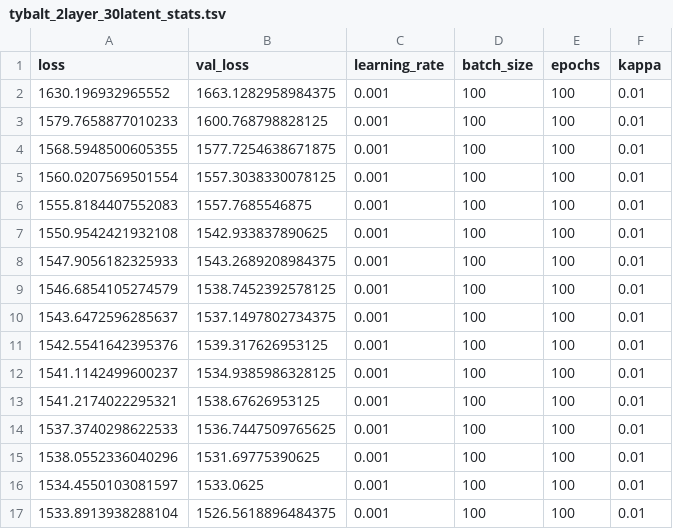
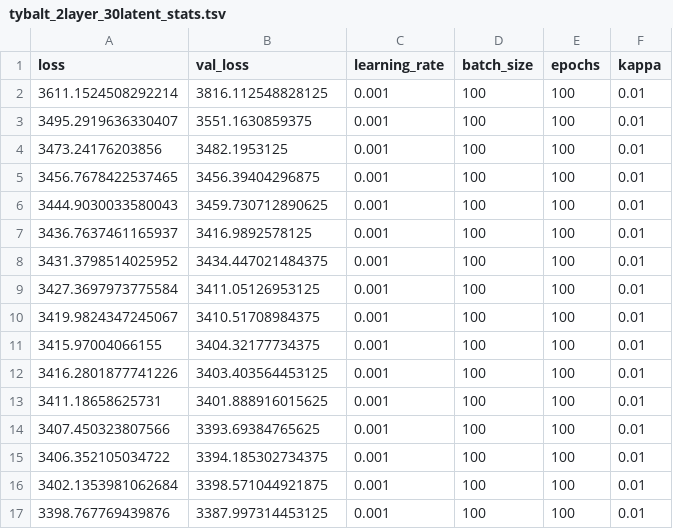
Before and after one commit to greenelab/simulate-expression-compendia, a TSV file: output/stats/NN_2500_30/tybalt_2layer_30latent_stats.tsv, drawn as a sheet; only a part is shown; the diff covers the shown part only.

Commit message:
Add models and output files created from rerun

```diff
--- a/output/stats/NN_2500_30/tybalt_2layer_30latent_stats.tsv
+++ b/output/stats/NN_2500_30/tybalt_2layer_30latent_stats.tsv
@@ -1,17 +1,17 @@
 loss	val_loss	learning_rate	batch_size	epochs	kappa
-1630.196932965552	1663.1282958984375	0.001	100	100	0.01
-1579.7658877010233	1600.768798828125	0.001	100	100	0.01
-1568.5948500605355	1577.7254638671875	0.001	100	100	0.01
-1560.0207569501554	1557.3038330078125	0.001	100	100	0.01
-1555.8184407552083	1557.7685546875	0.001	100	100	0.01
-1550.9542421932108	1542.933837890625	0.001	100	100	0.01
-1547.9056182325933	1543.2689208984375	0.001	100	100	0.01
-1546.6854105274579	1538.7452392578125	0.001	100	100	0.01
-1543.6472596285637	1537.1497802734375	0.001	100	100	0.01
-1542.5541642395376	1539.317626953125	0.001	100	100	0.01
-1541.1142499600237	1534.9385986328125	0.001	100	100	0.01
-1541.2174022295321	1538.67626953125	0.001	100	100	0.01
-1537.3740298622533	1536.7447509765625	0.001	100	100	0.01
-1538.0552336040296	1531.69775390625	0.001	100	100	0.01
-1534.4550103081597	1533.0625	0.001	100	100	0.01
-1533.8913938288104	1526.5618896484375	0.001	100	100	0.01
+3611.1524508292214	3816.112548828125	0.001	100	100	0.01
+3495.2919636330407	3551.1630859375	0.001	100	100	0.01
+3473.24176203856	3482.1953125	0.001	100	100	0.01
+3456.7678422537465	3456.39404296875	0.001	100	100	0.01
+3444.9030033580043	3459.730712890625	0.001	100	100	0.01
+3436.7637461165937	3416.9892578125	0.001	100	100	0.01
+3431.3798514025952	3434.447021484375	0.001	100	100	0.01
+3427.3697973775584	3411.05126953125	0.001	100	100	0.01
+3419.9824347245067	3410.51708984375	0.001	100	100	0.01
+3415.97004066155	3404.32177734375	0.001	100	100	0.01
+3416.2801877741226	3403.403564453125	0.001	100	100	0.01
+3411.18658625731	3401.888916015625	0.001	100	100	0.01
+3407.450323807566	3393.69384765625	0.001	100	100	0.01
+3406.352105034722	3394.185302734375	0.001	100	100	0.01
+3402.1353981062684	3398.571044921875	0.001	100	100	0.01
+3398.767769439876	3387.997314453125	0.001	100	100	0.01
```
Also changed, not shown: 168 edited cells elsewhere in this file, 6 other files.
